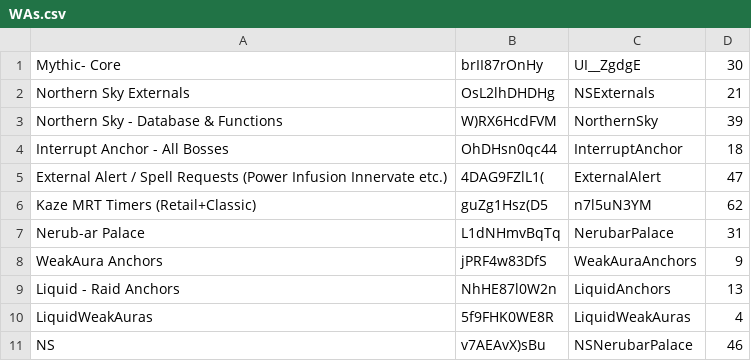
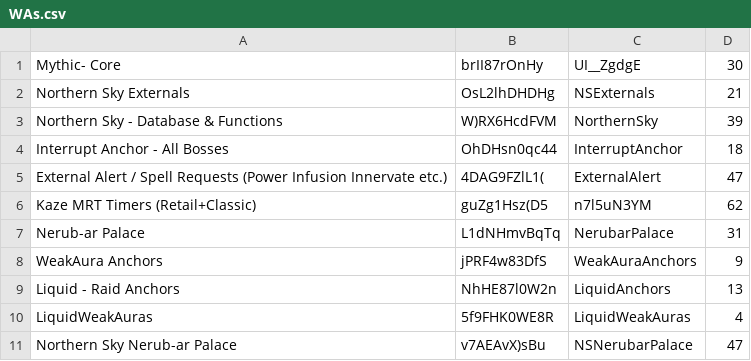
Before and after one commit to anturner130/Mythic-Minus-Media, a CSV file: Scripts/WAs.csv, drawn as a sheet.

```diff
--- a/Scripts/WAs.csv
+++ b/Scripts/WAs.csv
@@ -10,2 +10,2 @@ Liquid - Raid Anchors, NhHE87l0W2n, LiquidAnchors, 13
 LiquidWeakAuras, 5f9FHK0WE8R, LiquidWeakAuras, 4
-NS, v7AEAvX)sBu, NSNerubarPalace, 46
+Northern Sky Nerub-ar Palace, v7AEAvX)sBu, NSNerubarPalace, 47
```
Also changed, not shown: 2 other files.
